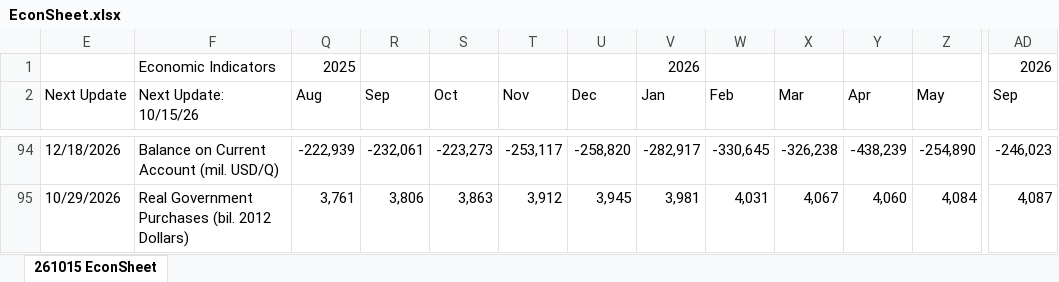
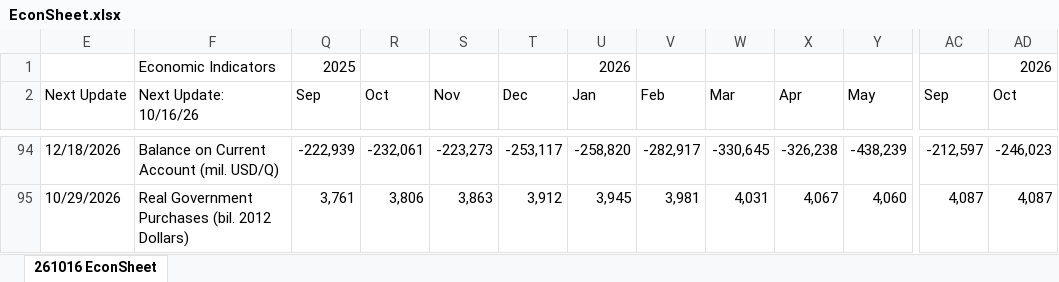
Before and after one commit to LakesideConsulting/260130-Lakeside-Website, an Excel workbook: files/EconSheet.xlsx, sheet 261016 EconSheet, drawn as a sheet; only a part is shown, gaps mark what is left out; values as stored, in another font and other column widths than the file's, no cell formats; charts and pictures and conditional formats not drawn; removed rows and columns are numbered as before the commit, all else as after; the diff covers the shown part only; the diff names each change by its address in the sheet, - before the commit and + after, or states it on an @@ line.

Commit message:
Publish EconSheet 261016 (October 16, 2026)

```diff
--- a/files/EconSheet.xlsx (sheet 261016 EconSheet)
+++ b/files/EconSheet.xlsx (sheet 261016 EconSheet)
-sheet tab: 261015 EconSheet
+sheet tab: 261016 EconSheet
-column Q (Aug), row 1: 2025; rows 94-95: -222,939 | 3,761
+column AD (Oct), row 1: 2026; rows 94-95: -246,023 | 4,087
-Q1 (Sep): (empty)
+Q1 (Sep): 2025
-AC1 (Sep): 2026
+AC1 (Sep): (empty)
-F2: Next Update: 10/15/26
+F2: Next Update: 10/16/26
-Q94 (Sep): -232,061
+Q94 (Sep): -222,939
-R94 (Oct): -223,273
+R94 (Oct): -232,061
-S94 (Nov): -253,117
+S94 (Nov): -223,273
-T94 (Dec): -258,820
+T94 (Dec): -253,117
-U94 (Jan): -282,917
+U94 (Jan): -258,820
-V94 (Feb): -330,645
+V94 (Feb): -282,917
-W94 (Mar): -326,238
+W94 (Mar): -330,645
-X94 (Apr): -438,239
+X94 (Apr): -326,238
-Y94 (May): -254,890
+Y94 (May): -438,239
-AC94 (Sep): -246,023
+AC94 (Sep): -212,597
-Q95 (Sep): 3,806
+Q95 (Sep): 3,761
-R95 (Oct): 3,863
+R95 (Oct): 3,806
-S95 (Nov): 3,912
+S95 (Nov): 3,863
-T95 (Dec): 3,945
+T95 (Dec): 3,912
-U95 (Jan): 3,981
+U95 (Jan): 3,945
-V95 (Feb): 4,031
+V95 (Feb): 3,981
-W95 (Mar): 4,067
+W95 (Mar): 4,031
-X95 (Apr): 4,060
+X95 (Apr): 4,067
-Y95 (May): 4,084
+Y95 (May): 4,060
```
Also changed, not shown: 2 added rows, 2 removed rows and 180 edited cells elsewhere in this sheet, cell formats, hidden cells, charts or pictures, 3 other files.
